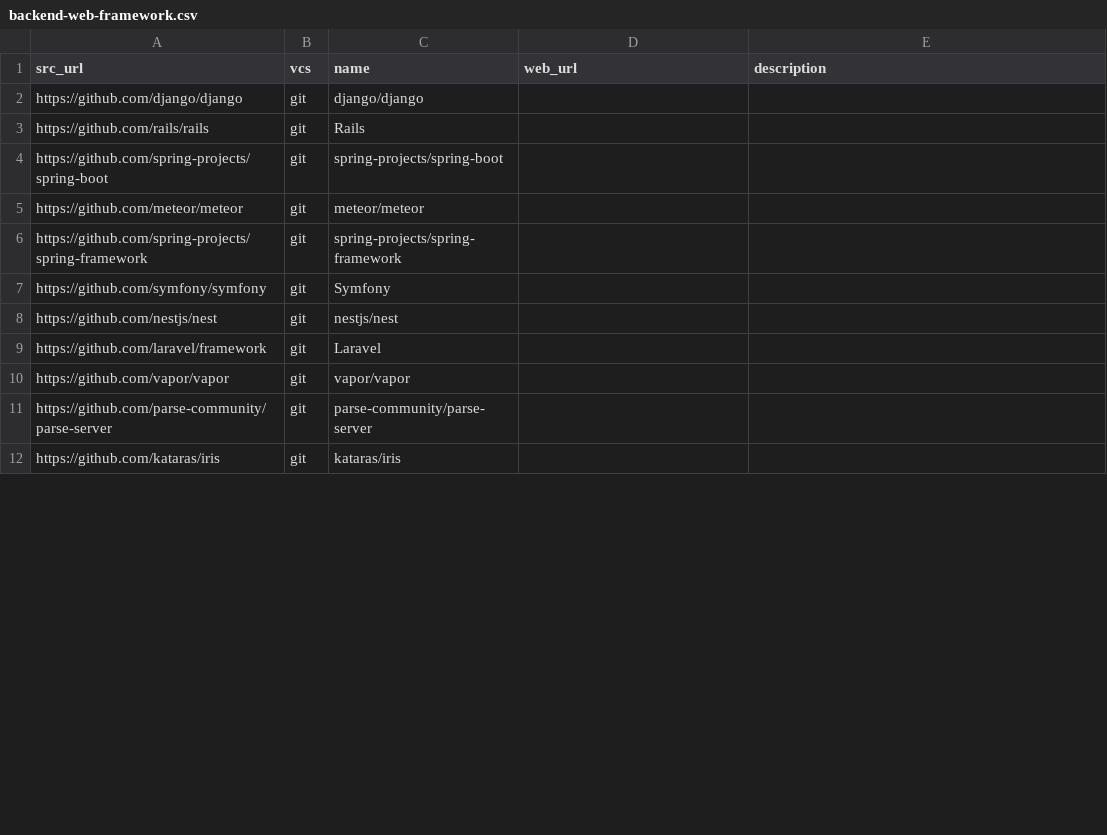
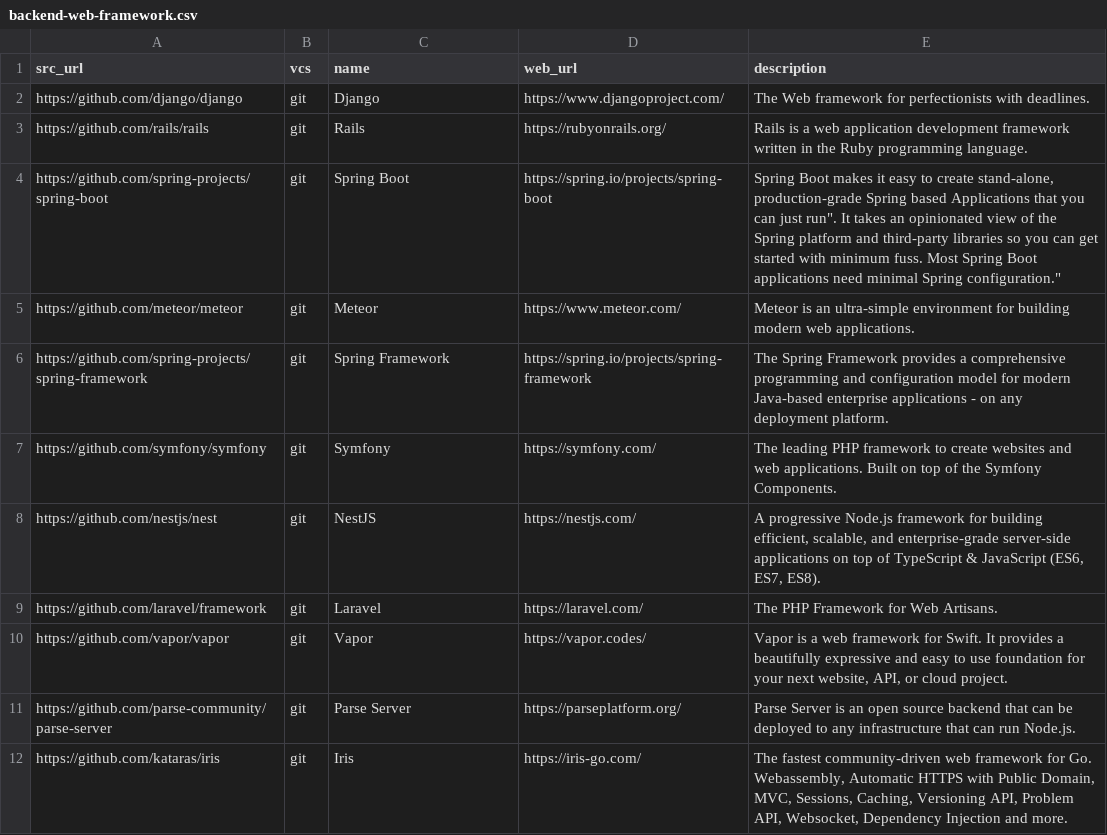
Before and after one commit to dg/folksonomy, a CSV file: microservices/backend-web-framework/backend-web-framework.csv, drawn as a sheet; only a part is shown; the diff covers the shown part only.

Commit message:
Update backend-web-framework.csv

```diff
--- a/microservices/backend-web-framework/backend-web-framework.csv
+++ b/microservices/backend-web-framework/backend-web-framework.csv
@@ -1,12 +1,12 @@
 src_url,vcs,name,web_url,description
-https://github.com/django/django,git,django/django,,
-https://github.com/rails/rails,git,Rails,,
-https://github.com/spring-projects/spring-boot,git,spring-projects/spring-boot,,
-https://github.com/meteor/meteor,git,meteor/meteor,,
-https://github.com/spring-projects/spring-framework,git,spring-projects/spring-framework,,
-https://github.com/symfony/symfony,git,Symfony,,
-https://github.com/nestjs/nest,git,nestjs/nest,,
-https://github.com/laravel/framework,git,Laravel,,
-https://github.com/vapor/vapor,git,vapor/vapor,,
-https://github.com/parse-community/parse-server,git,parse-community/parse-server,,
-https://github.com/kataras/iris,git,kataras/iris,,
+https://github.com/django/django,git,Django,https://www.djangoproject.com/,"The Web framework for perfectionists with deadlines."
+https://github.com/rails/rails,git,Rails,https://rubyonrails.org/,"Rails is a web application development framework written in the Ruby programming language."
+https://github.com/spring-projects/spring-boot,git,Spring Boot,https://spring.io/projects/spring-boot,"Spring Boot makes it easy to create stand-alone, production-grade Spring based Applications that you can "just run". It takes an opinionated view of the Spring platform and third-party libraries so you can get started with minimum fuss. Most Spring Boot applications need minimal Spring configuration."
+https://github.com/meteor/meteor,git,Meteor,https://www.meteor.com/,"Meteor is an ultra-simple environment for building modern web applications."
+https://github.com/spring-projects/spring-framework,git,Spring Framework,https://spring.io/projects/spring-framework,"The Spring Framework provides a comprehensive programming and configuration model for modern Java-based enterprise applications - on any deployment platform."
+https://github.com/symfony/symfony,git,Symfony,https://symfony.com/,"The leading PHP framework to create websites and web applications. Built on top of the Symfony Components."
+https://github.com/nestjs/nest,git,NestJS,https://nestjs.com/,"A progressive Node.js framework for building efficient, scalable, and enterprise-grade server-side applications on top of TypeScript & JavaScript (ES6, ES7, ES8)."
+https://github.com/laravel/framework,git,Laravel,https://laravel.com/,"The PHP Framework for Web Artisans."
+https://github.com/vapor/vapor,git,Vapor,https://vapor.codes/,"Vapor is a web framework for Swift. It provides a beautifully expressive and easy to use foundation for your next website, API, or cloud project."
+https://github.com/parse-community/parse-server,git,Parse Server,https://parseplatform.org/,"Parse Server is an open source backend that can be deployed to any infrastructure that can run Node.js."
+https://github.com/kataras/iris,git,Iris,https://iris-go.com/,"The fastest community-driven web framework for Go. Webassembly, Automatic HTTPS with Public Domain, MVC, Sessions, Caching, Versioning API, Problem API, Websocket, Dependency Injection and more."
```
Also changed, not shown: 35 edited cells elsewhere in this file.
